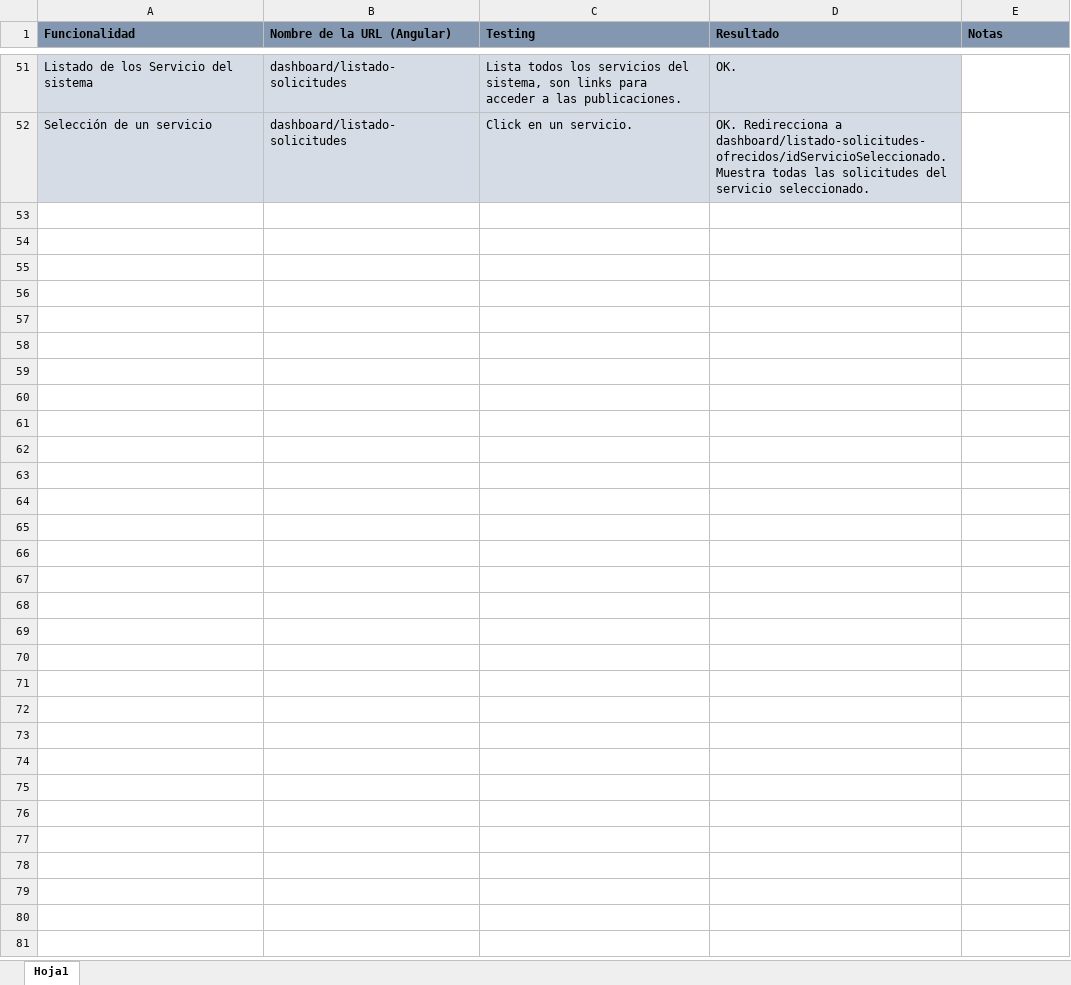
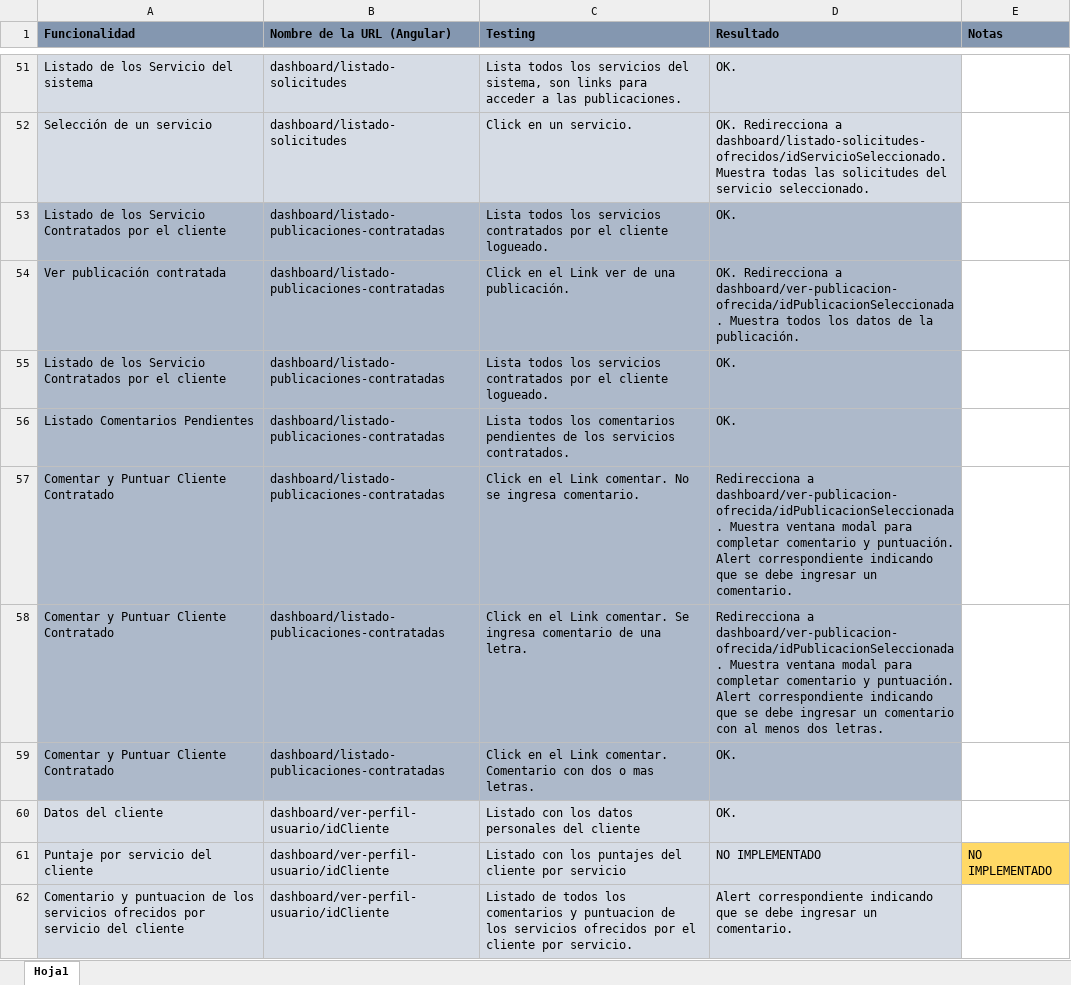
Before and after one commit to fedespe/ProyectoFinal, an Excel workbook: Documentacion/Testing y funcionalidades/Testing_Funcionalidades.xlsx, sheet Hoja1, drawn as a sheet; only a part is shown, gaps mark what is left out; values as stored, in another font and other column widths than the file's, no borders; the diff covers the shown part only; the diff names each change by its address in the sheet, - before the commit and + after, or states it on an @@ line.

```diff
--- a/Documentacion/Testing y funcionalidades/Testing_Funcionalidades.xlsx (sheet Hoja1)
+++ b/Documentacion/Testing y funcionalidades/Testing_Funcionalidades.xlsx (sheet Hoja1)
+row 53: Listado de los Servicio Contratados por el cliente | dashboard/listado-publicaciones-contratadas | Lista todos los servicios contratados por el cliente logueado. | OK.
+row 54: Ver publicación contratada | dashboard/listado-publicaciones-contratadas | Click en el Link ver de una publicación. | OK. Redirecciona a dashboard/ver-publicacion-ofrecida/idPublicacionSeleccionada. Muestra todos los datos de la publicación.
+row 55: Listado de los Servicio Contratados por el cliente | dashboard/listado-publicaciones-contratadas | Lista todos los servicios contratados por el cliente logueado. | OK.
+row 56: Listado Comentarios Pendientes | dashboard/listado-publicaciones-contratadas | Lista todos los comentarios pendientes de los servicios contratados. | OK.
+row 57: Comentar y Puntuar Cliente Contratado | dashboard/listado-publicaciones-contratadas | Click en el Link comentar. No se ingresa comentario. | Redirecciona a dashboard/ver-publicacion-ofrecida/idPublicacionSeleccionada. Muestra ventana modal para completar comentario y puntuación. Alert correspondiente indicando que se debe ingresar un comentario.
+row 58: Comentar y Puntuar Cliente Contratado | dashboard/listado-publicaciones-contratadas | Click en el Link comentar. Se ingresa comentario de una letra. | Redirecciona a dashboard/ver-publicacion-ofrecida/idPublicacionSeleccionada. Muestra ventana modal para completar comentario y puntuación. Alert correspondiente indicando que se debe ingresar un comentario con al menos dos letras.
+row 59: Comentar y Puntuar Cliente Contratado | dashboard/listado-publicaciones-contratadas | Click en el Link comentar. Comentario con dos o mas letras. | OK.
+row 60: Datos del cliente | dashboard/ver-perfil-usuario/idCliente | Listado con los datos personales del cliente | OK.
+row 61: Puntaje por servicio del cliente | dashboard/ver-perfil-usuario/idCliente | Listado con los puntajes del cliente por servicio | NO IMPLEMENTADO | NO IMPLEMENTADO
+row 62: Comentario y puntuacion de los servicios ofrecidos por servicio del cliente | dashboard/ver-perfil-usuario/idCliente | Listado de todos los comentarios y puntuacion de los servicios ofrecidos por el cliente por servicio. | Alert correspondiente indicando que se debe ingresar un comentario.
```
Also changed, not shown: 21 added rows elsewhere in this sheet, Documentacion/Horas.xlsx, 14 other files.
